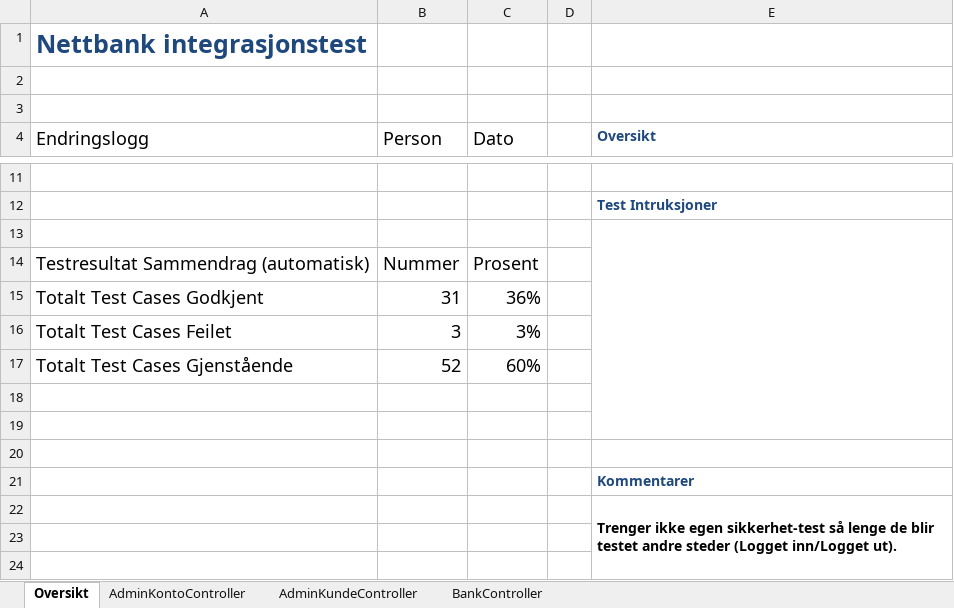
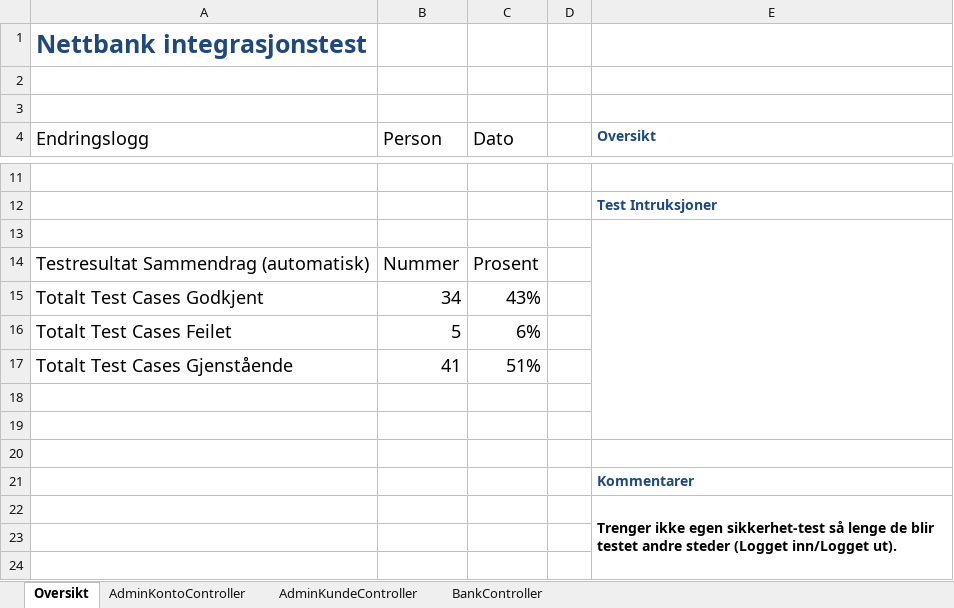
Before and after one commit to ElzatArkin0128/ADTS2310-Nettbank, an Excel workbook: Test-Plan-Nettbank.xlsx, sheet Oversikt, drawn as a sheet; only a part is shown, gaps mark what is left out; values as stored, in another font and other column widths than the file's, no borders; table styles not drawn; the diff names each change by its address in the sheet, - before the commit and + after, or states it on an @@ line.

```diff
--- a/Test-Plan-Nettbank.xlsx (sheet Oversikt)
+++ b/Test-Plan-Nettbank.xlsx (sheet Oversikt)
-B15 (Person): 31
+B15 (Person): 34
-C15 (Dato): 36%
+C15 (Dato): 43%
-B16 (Person): 3
+B16 (Person): 5
-C16 (Dato): 3%
+C16 (Dato): 6%
-B17 (Person): 52
+B17 (Person): 41
-C17 (Dato): 60%
+C17 (Dato): 51%
```
Also changed, not shown: sheet AdminKontoController, sheet BankController, sheet AdminKundeController, 1 other file.
